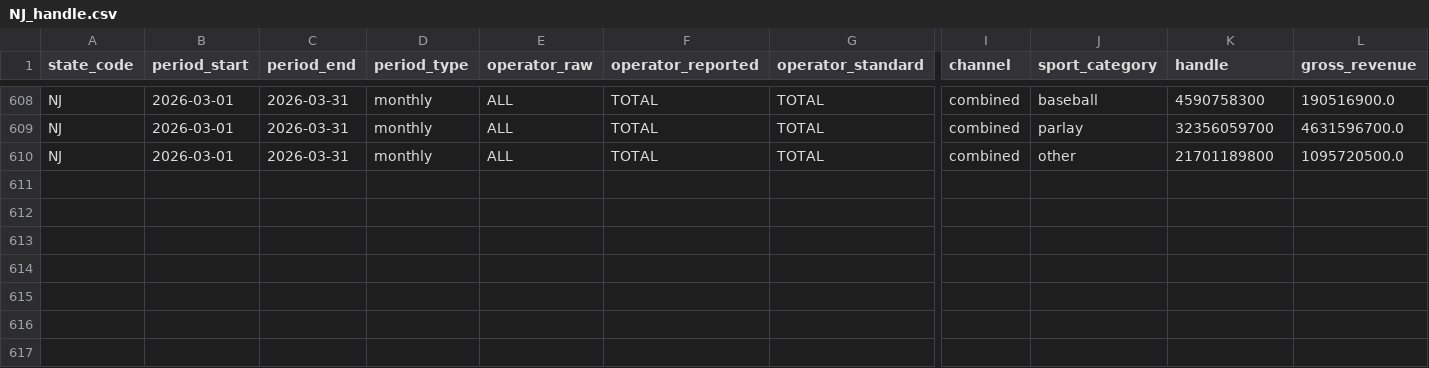
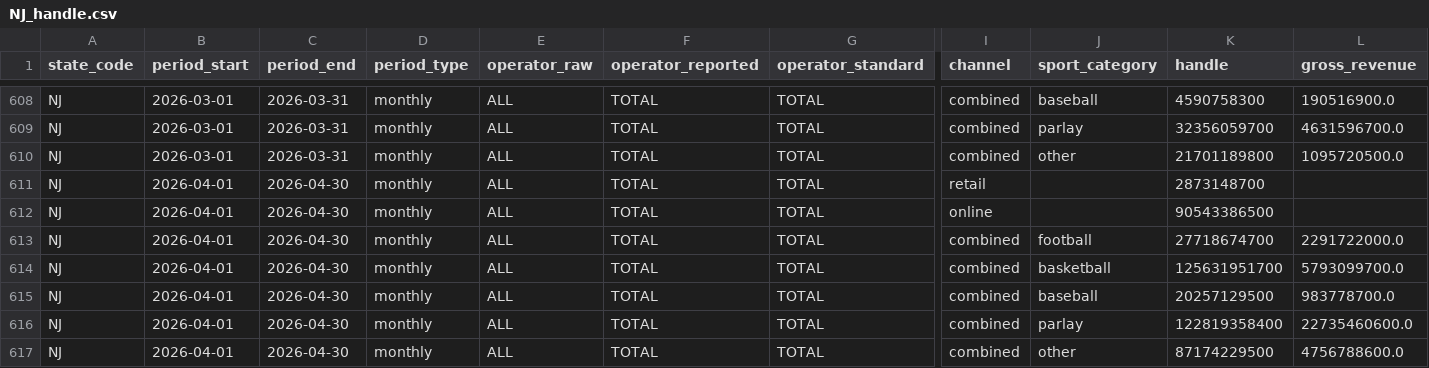
Before and after one commit to nosherzapoo/osb-trackerv0, a CSV file: data/processed/NJ_handle.csv, drawn as a sheet; only a part is shown, gaps mark what is left out; rows hold the shown columns only; the diff names each change by its address in the sheet, - before the commit and + after, or states it on an @@ line.

Commit message:
data: tier 1 update 2026-05-21-0600

```diff
--- a/data/processed/NJ_handle.csv
+++ b/data/processed/NJ_handle.csv
+row 611: NJ | 2026-04-01 | 2026-04-30 | monthly | ALL | TOTAL | TOTAL | retail |  | 2873148700
+row 612: NJ | 2026-04-01 | 2026-04-30 | monthly | ALL | TOTAL | TOTAL | online |  | 90543386500
+row 613: NJ | 2026-04-01 | 2026-04-30 | monthly | ALL | TOTAL | TOTAL | combined | football | 27718674700 | 2291722000.0
+row 614: NJ | 2026-04-01 | 2026-04-30 | monthly | ALL | TOTAL | TOTAL | combined | basketball | 125631951700 | 5793099700.0
+row 615: NJ | 2026-04-01 | 2026-04-30 | monthly | ALL | TOTAL | TOTAL | combined | baseball | 20257129500 | 983778700.0
+row 616: NJ | 2026-04-01 | 2026-04-30 | monthly | ALL | TOTAL | TOTAL | combined | parlay | 122819358400 | 22735460600.0
+row 617: NJ | 2026-04-01 | 2026-04-30 | monthly | ALL | TOTAL | TOTAL | combined | other | 87174229500 | 4756788600.0
```
Also changed, not shown: dashboard/public/data/OH.csv, data/processed/OH.csv, 9 other files.
